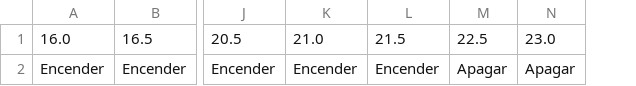
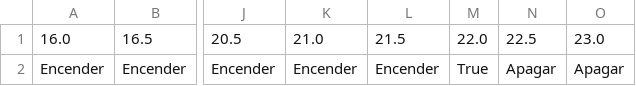
Before and after one commit to MartinPG22/Ecuaciones-de-Bellman, a CSV file: Output/politica_optima.csv, drawn as a sheet; only a part is shown, gaps mark what is left out; the diff names each change by its address in the sheet, - before the commit and + after, or states it on an @@ line.

```diff
--- a/Output/politica_optima.csv
+++ b/Output/politica_optima.csv
+column M, rows 1-2: 22.0 | True
```
Also changed, not shown: Output/valores.csv, 1 other file.
